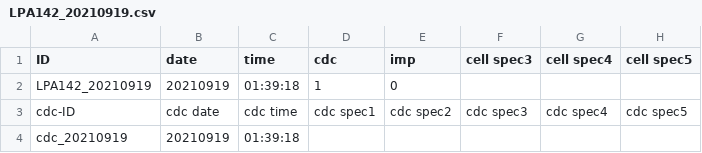
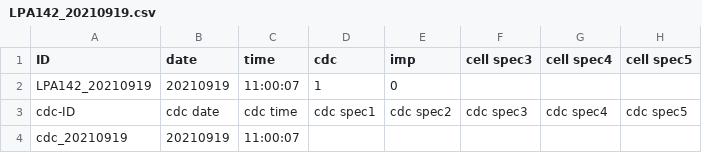
Before and after one commit to Harmoware/Harmoware-ECT, a CSV file: data/csv/LPA142_20210919.csv, drawn as a sheet.

```diff
--- a/data/csv/LPA142_20210919.csv
+++ b/data/csv/LPA142_20210919.csv
@@ -1,4 +1,4 @@
 ID,date,time,cdc,imp,cell spec3,cell spec4,cell spec5
-LPA142_20210919,20210919,01:39:18,1,0,,,
+LPA142_20210919,20210919,11:00:07,1,0,,,
 cdc-ID,cdc date,cdc time,cdc spec1,cdc spec2,cdc spec3,cdc spec4,cdc spec5
-cdc_20210919,20210919,01:39:18,,,,,
+cdc_20210919,20210919,11:00:07,,,,,
```
Also changed, not shown: 1 other file.
